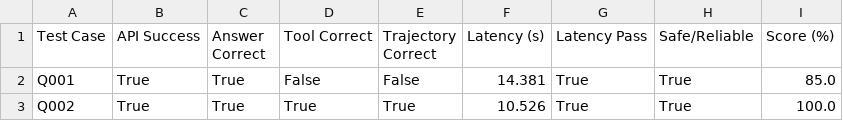
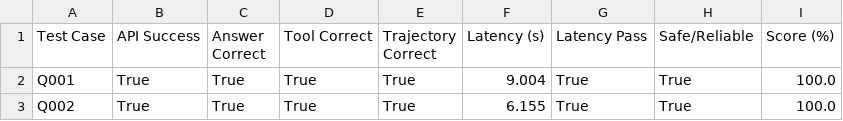
Before and after one commit to amarnadh553/agentic-banking-system, a CSV file: evaluation_reports/evaluation_overview.csv, drawn as a sheet.

```diff
--- a/evaluation_reports/evaluation_overview.csv
+++ b/evaluation_reports/evaluation_overview.csv
@@ -1,3 +1,3 @@
 Test Case,API Success,Answer Correct,Tool Correct,Trajectory Correct,Latency (s),Latency Pass,Safe/Reliable,Score (%)
-Q001,True,True,False,False,14.381,True,True,85.0
-Q002,True,True,True,True,10.526,True,True,100.0
+Q001,True,True,True,True,9.004,True,True,100.0
+Q002,True,True,True,True,6.155,True,True,100.0
```
Also changed, not shown: evaluation_reports/evaluation_report.csv, 14 other files.
